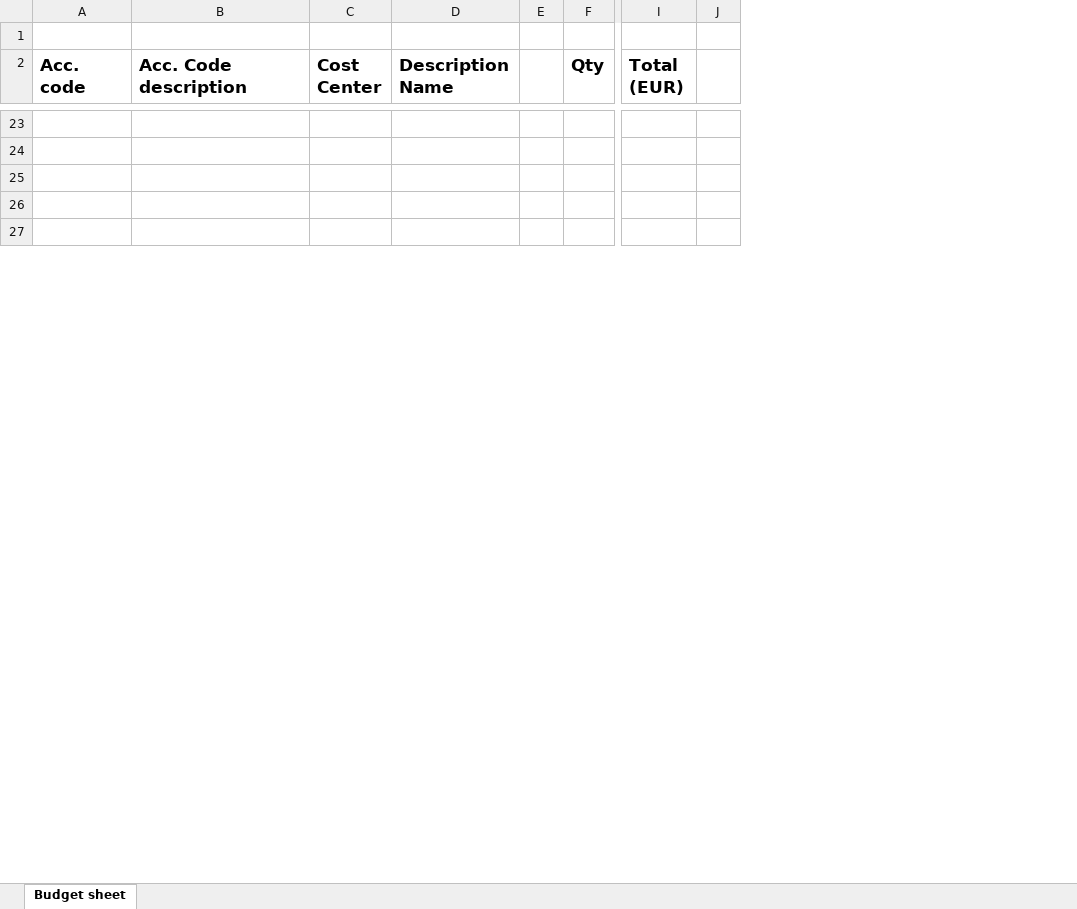
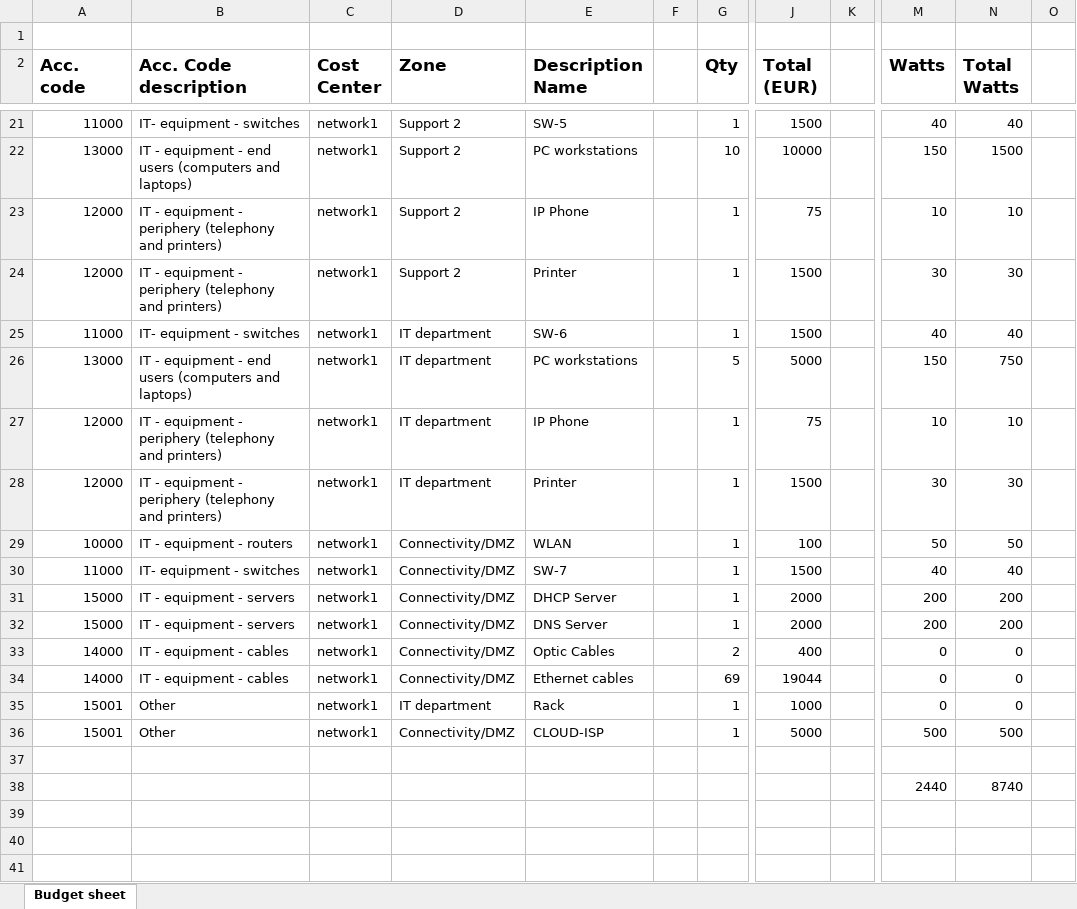
Before and after one commit to MaxCIoan/Packet-tracer-TEAM, an Excel workbook: shared network team Budget.xlsx, sheet Budget sheet, drawn as a sheet; only a part is shown, gaps mark what is left out; values as stored, in another font and other column widths than the file's, no borders; removed rows and columns are numbered as before the commit, all else as after; rows hold the shown columns only; the diff covers the shown part only; the diff names each change by its address in the sheet, - before the commit and + after, or states it on an @@ line.

Commit message:
Almost FINAL
To check one more time

```diff
--- a/shared network team Budget.xlsx (sheet Budget sheet)
+++ b/shared network team Budget.xlsx (sheet Budget sheet)
+column D (Zone), empty
-column E, empty
+column F, empty
-column J, empty
+column K, empty
+column M (Watts), row 38: 2440
+column N (Total Watts), row 38: 8740
+column O, empty
+row 21: 11000 | IT- equipment - switches | network1 | Support 2 | SW-5 |  | 1 | 1500 |  | 40 | 40
+row 22: 13000 | IT - equipment - end users (computers and laptops) | network1 | Support 2 | PC workstations |  | 10 | 10000 |  | 150 | 1500
+row 23: 12000 | IT - equipment - periphery (telephony and printers) | network1 | Support 2 | IP Phone |  | 1 | 75 |  | 10 | 10
+row 24: 12000 | IT - equipment - periphery (telephony and printers) | network1 | Support 2 | Printer |  | 1 | 1500 |  | 30 | 30
+row 25: 11000 | IT- equipment - switches | network1 | IT department | SW-6 |  | 1 | 1500 |  | 40 | 40
+row 26: 13000 | IT - equipment - end users (computers and laptops) | network1 | IT department | PC workstations |  | 5 | 5000 |  | 150 | 750
+row 27: 12000 | IT - equipment - periphery (telephony and printers) | network1 | IT department | IP Phone |  | 1 | 75 |  | 10 | 10
+row 28: 12000 | IT - equipment - periphery (telephony and printers) | network1 | IT department | Printer |  | 1 | 1500 |  | 30 | 30
+row 29: 10000 | IT - equipment - routers | network1 | Connectivity/DMZ | WLAN |  | 1 | 100 |  | 50 | 50
+row 30: 11000 | IT- equipment - switches | network1 | Connectivity/DMZ | SW-7 |  | 1 | 1500 |  | 40 | 40
+row 31: 15000 | IT - equipment - servers | network1 | Connectivity/DMZ | DHCP Server |  | 1 | 2000 |  | 200 | 200
+row 32: 15000 | IT - equipment - servers | network1 | Connectivity/DMZ | DNS Server |  | 1 | 2000 |  | 200 | 200
+row 33: 14000 | IT - equipment - cables | network1 | Connectivity/DMZ | Optic Cables |  | 2 | 400 |  | 0 | 0
+row 34: 14000 | IT - equipment - cables | network1 | Connectivity/DMZ | Ethernet cables |  | 69 | 19044 |  | 0 | 0
+row 35: 15001 | Other | network1 | IT department | Rack |  | 1 | 1000 |  | 0 | 0
+row 36: 15001 | Other | network1 | Connectivity/DMZ | CLOUD-ISP |  | 1 | 5000 |  | 500 | 500
-row 38: (empty)
+row 38:  |  |  |  |  |  |  |  |  | 2440 | 8740
```
Also changed, not shown: 17 added rows, 22 removed rows, 17 edited cells, cell formats and merged cells elsewhere in this sheet, formulas that keep their value, hidden cells.
